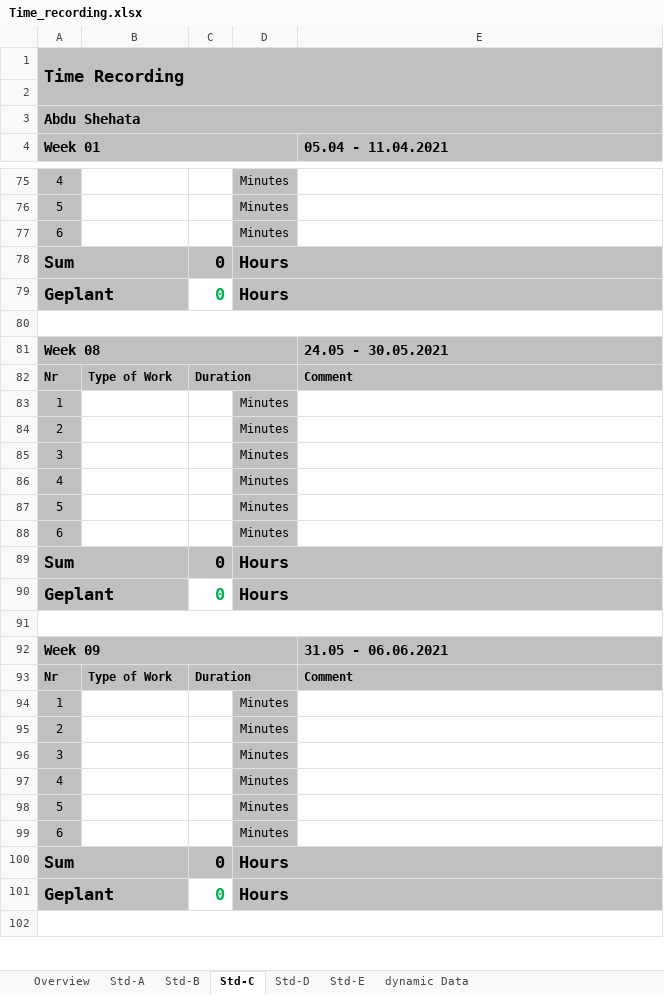
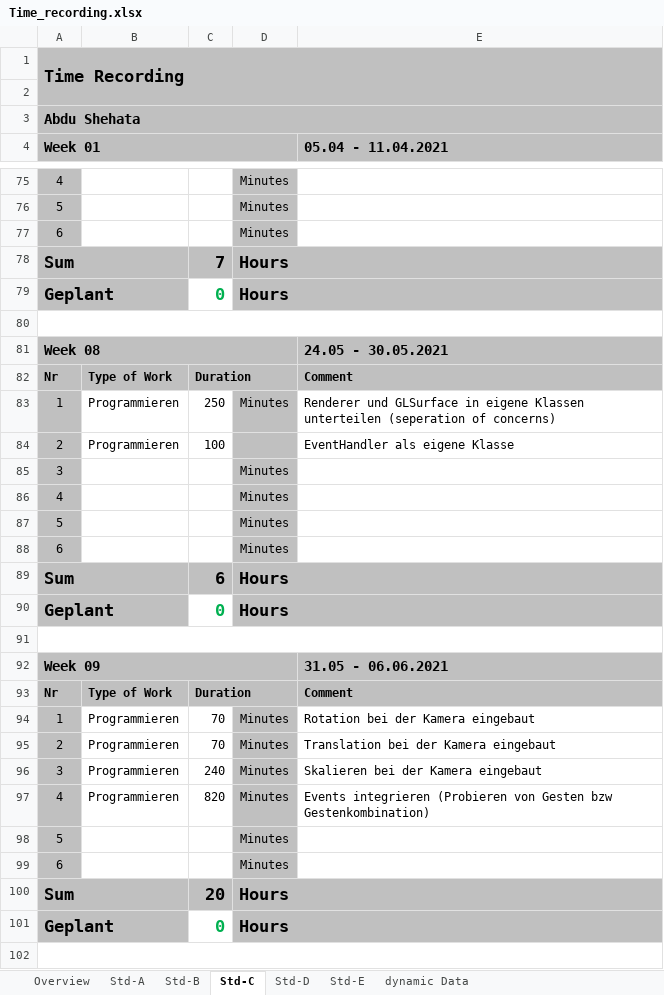
Before and after one commit to abdo643-HULK/Raytracing-on-Android-Sem2, an Excel workbook: Documentation/ProjectDocumentation/Time_recording.xlsx, sheet Std-C, drawn as a sheet; only a part is shown, gaps mark what is left out; values as stored, in another font and other column widths than the file's, no borders; removed rows and columns are numbered as before the commit, all else as after; the diff covers the shown part only; the diff names each change by its address in the sheet, - before the commit and + after, or states it on an @@ line.

Commit message:
meine Zeiten

```diff
--- a/Documentation/ProjectDocumentation/Time_recording.xlsx (sheet Std-C)
+++ b/Documentation/ProjectDocumentation/Time_recording.xlsx (sheet Std-C)
-C78: 0
+C78: 7
-B83: (empty)
+B83: Programmieren
-C83: (empty)
+C83: 250
-E83 (05.04 - 11.04.2021): (empty)
+E83 (05.04 - 11.04.2021): Renderer und GLSurface in eigene Klassen unterteilen (seperation of concerns)
-row 84: 2 |  |  | Minutes
+row 84: 2 | Programmieren | 100 |  | EventHandler als eigene Klasse
-C89: 0
+C89: 6
-B94:B97: (empty)
+B94:B97: Programmieren
-C94:C95: (empty)
+C94:C95: 70
-E94 (05.04 - 11.04.2021): (empty)
+E94 (05.04 - 11.04.2021): Rotation bei der Kamera eingebaut
-E95 (05.04 - 11.04.2021): (empty)
+E95 (05.04 - 11.04.2021): Translation bei der Kamera eingebaut
-C96: (empty)
+C96: 240
-E96 (05.04 - 11.04.2021): (empty)
+E96 (05.04 - 11.04.2021): Skalieren bei der Kamera eingebaut
-C97: (empty)
+C97: 820
-E97 (05.04 - 11.04.2021): (empty)
+E97 (05.04 - 11.04.2021): Events integrieren (Probieren von Gesten bzw Gestenkombination)
-C100: 0
+C100: 20
```
Also changed, not shown: 10 edited cells elsewhere in this sheet, sheet Overview.
